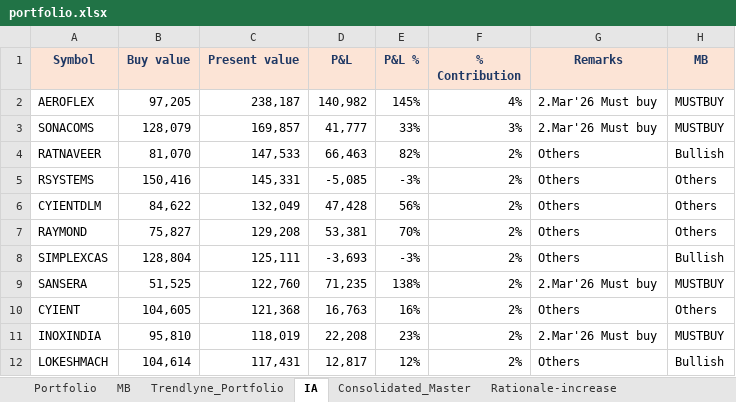
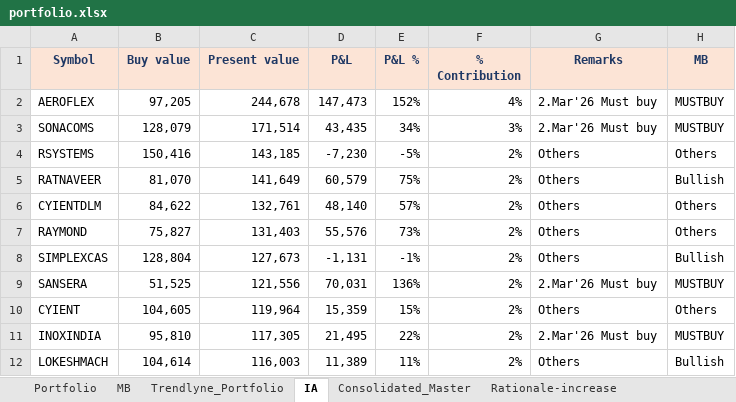
Before and after one commit to kvector0001/STT-Dashboard, an Excel workbook: data/portfolio.xlsx, sheet IA, drawn as a sheet; only a part is shown; values as stored, in another font and other column widths than the file's, no borders; charts and pictures and conditional formats not drawn; removed rows and columns are numbered as before the commit, all else as after; the diff covers the shown part only; the diff names each change by its address in the sheet, - before the commit and + after, or states it on an @@ line.

```diff
--- a/data/portfolio.xlsx (sheet IA)
+++ b/data/portfolio.xlsx (sheet IA)
-C2 (Present value): 238,187
+C2 (Present value): 244,678
-D2 (P&L): 140,982
+D2 (P&L): 147,473
-E2 (P&L %): 145%
+E2 (P&L %): 152%
-C3 (Present value): 169,857
+C3 (Present value): 171,514
-D3 (P&L): 41,777
+D3 (P&L): 43,435
-E3 (P&L %): 33%
+E3 (P&L %): 34%
-row 4: RATNAVEER | 81,070 | 147,533 | 66,463 | 82% | 2% | Others | Bullish
-C4 (Present value): 145,331
+C4 (Present value): 143,185
-D4 (P&L): -5,085
+D4 (P&L): -7,230
-E4 (P&L %): -3%
+E4 (P&L %): -5%
+row 5: RATNAVEER | 81,070 | 141,649 | 60,579 | 75% | 2% | Others | Bullish
-C6 (Present value): 132,049
+C6 (Present value): 132,761
-D6 (P&L): 47,428
+D6 (P&L): 48,140
-E6 (P&L %): 56%
+E6 (P&L %): 57%
-C7 (Present value): 129,208
+C7 (Present value): 131,403
-D7 (P&L): 53,381
+D7 (P&L): 55,576
-E7 (P&L %): 70%
+E7 (P&L %): 73%
-C8 (Present value): 125,111
+C8 (Present value): 127,673
-D8 (P&L): -3,693
+D8 (P&L): -1,131
-E8 (P&L %): -3%
+E8 (P&L %): -1%
-C9 (Present value): 122,760
+C9 (Present value): 121,556
-D9 (P&L): 71,235
+D9 (P&L): 70,031
-E9 (P&L %): 138%
+E9 (P&L %): 136%
-C10 (Present value): 121,368
+C10 (Present value): 119,964
-D10 (P&L): 16,763
+D10 (P&L): 15,359
-E10 (P&L %): 16%
+E10 (P&L %): 15%
-C11 (Present value): 118,019
+C11 (Present value): 117,305
-D11 (P&L): 22,208
+D11 (P&L): 21,495
-E11 (P&L %): 23%
+E11 (P&L %): 22%
-C12 (Present value): 117,431
+C12 (Present value): 116,003
-D12 (P&L): 12,817
+D12 (P&L): 11,389
-E12 (P&L %): 12%
+E12 (P&L %): 11%
```
Also changed, not shown: 30 added rows, 30 removed rows and 238 edited cells elsewhere in this sheet, sheet Portfolio, sheet Consolidated_Master, sheet Trendlyne_Portfolio, 1 other file.
